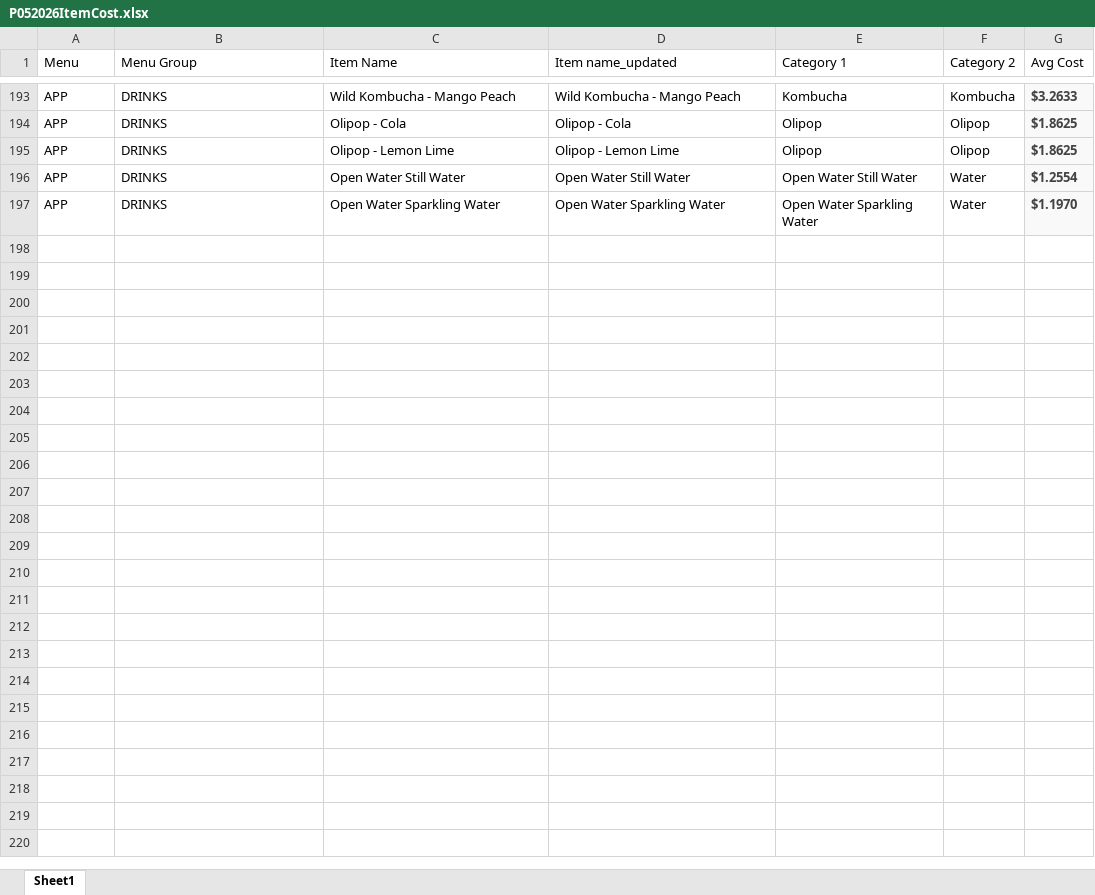
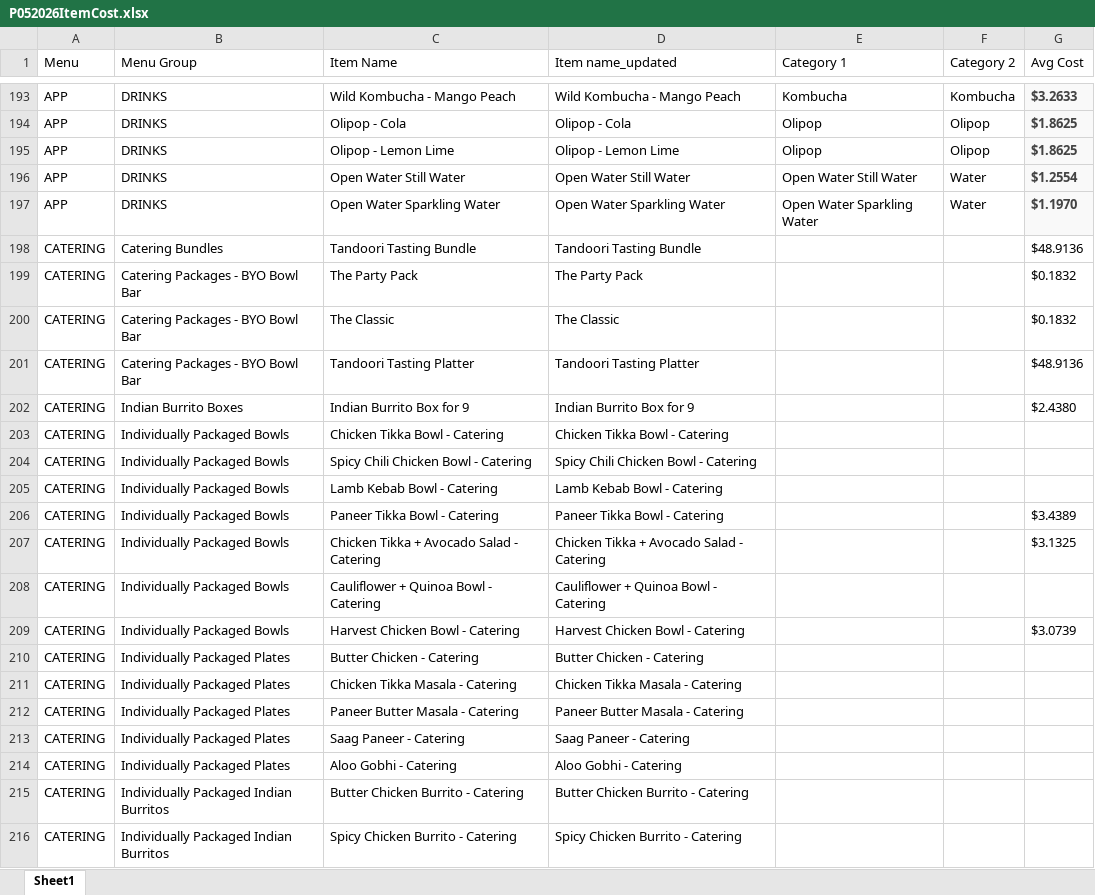
Before and after one commit to anushkaagrawalint-stack/PMIX-Pipeline, an Excel workbook: Data/R365Data/ItemCost/P052026ItemCost.xlsx, sheet Sheet1, drawn as a sheet; only a part is shown, gaps mark what is left out; values as stored, in another font and other column widths than the file's, no borders; the diff covers the shown part only; the diff names each change by its address in the sheet, - before the commit and + after, or states it on an @@ line.

Commit message:
Catering Avg Item Cost Append

```diff
--- a/Data/R365Data/ItemCost/P052026ItemCost.xlsx (sheet Sheet1)
+++ b/Data/R365Data/ItemCost/P052026ItemCost.xlsx (sheet Sheet1)
+row 198: CATERING | Catering Bundles | Tandoori Tasting Bundle | Tandoori Tasting Bundle |  |  | $48.9136
+row 199: CATERING | Catering Packages - BYO Bowl Bar | The Party Pack | The Party Pack |  |  | $0.1832
+row 200: CATERING | Catering Packages - BYO Bowl Bar | The Classic | The Classic |  |  | $0.1832
+row 201: CATERING | Catering Packages - BYO Bowl Bar | Tandoori Tasting Platter | Tandoori Tasting Platter |  |  | $48.9136
+row 202: CATERING | Indian Burrito Boxes | Indian Burrito Box for 9 | Indian Burrito Box for 9 |  |  | $2.4380
+row 203: CATERING | Individually Packaged Bowls | Chicken Tikka Bowl - Catering | Chicken Tikka Bowl - Catering
+row 204: CATERING | Individually Packaged Bowls | Spicy Chili Chicken Bowl - Catering | Spicy Chili Chicken Bowl - Catering
+row 205: CATERING | Individually Packaged Bowls | Lamb Kebab Bowl - Catering | Lamb Kebab Bowl - Catering
+row 206: CATERING | Individually Packaged Bowls | Paneer Tikka Bowl - Catering | Paneer Tikka Bowl - Catering |  |  | $3.4389
+row 207: CATERING | Individually Packaged Bowls | Chicken Tikka + Avocado Salad - Catering | Chicken Tikka + Avocado Salad - Catering |  |  | $3.1325
+row 208: CATERING | Individually Packaged Bowls | Cauliflower + Quinoa Bowl - Catering | Cauliflower + Quinoa Bowl - Catering
+row 209: CATERING | Individually Packaged Bowls | Harvest Chicken Bowl - Catering | Harvest Chicken Bowl - Catering |  |  | $3.0739
+row 210: CATERING | Individually Packaged Plates | Butter Chicken - Catering | Butter Chicken - Catering
+row 211: CATERING | Individually Packaged Plates | Chicken Tikka Masala - Catering | Chicken Tikka Masala - Catering
+row 212: CATERING | Individually Packaged Plates | Paneer Butter Masala - Catering | Paneer Butter Masala - Catering
+row 213: CATERING | Individually Packaged Plates | Saag Paneer - Catering | Saag Paneer - Catering
+row 214: CATERING | Individually Packaged Plates | Aloo Gobhi - Catering | Aloo Gobhi - Catering
+row 215: CATERING | Individually Packaged Indian Burritos | Butter Chicken Burrito - Catering | Butter Chicken Burrito - Catering
+row 216: CATERING | Individually Packaged Indian Burritos | Spicy Chicken Burrito - Catering | Spicy Chicken Burrito - Catering
```
Also changed, not shown: 288 added rows elsewhere in this sheet.
